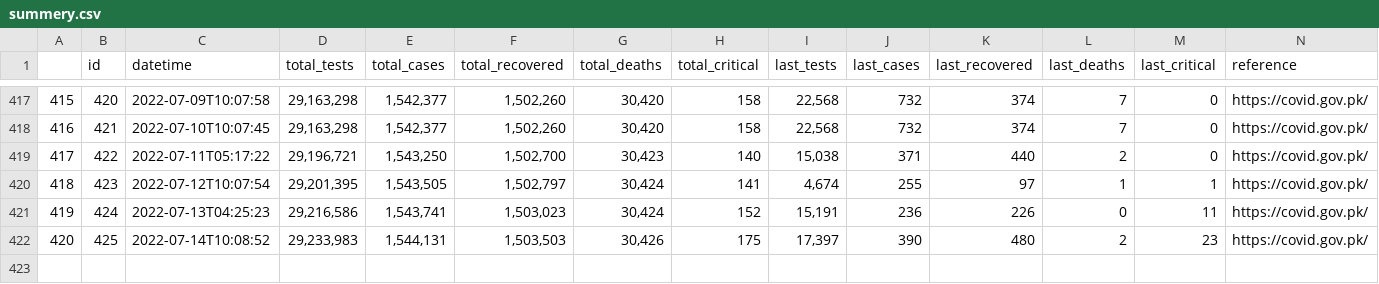
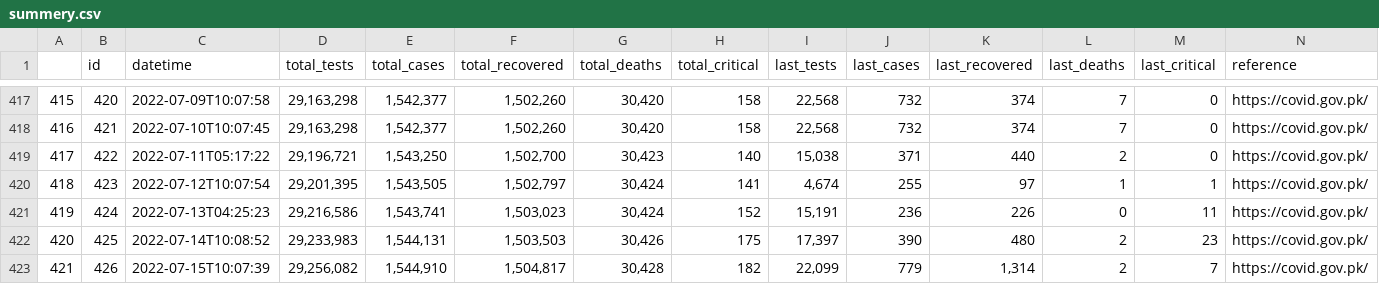
Before and after one commit to lablnet/covid19, a CSV file: web/public/data/summery.csv, drawn as a sheet; only a part is shown, gaps mark what is left out; the diff names each change by its address in the sheet, - before the commit and + after, or states it on an @@ line.

Commit message:
Last Commit: Fri Jul 15 10:07:48 UTC 2022

```diff
--- a/web/public/data/summery.csv
+++ b/web/public/data/summery.csv
+row 423: 421 | 426 | 2022-07-15T10:07:39 | 29,256,082 | 1,544,910 | 1,504,817 | 30,428 | 182 | 22,099 | 779 | 1,314 | 2 | 7 | https://covid.gov.pk/
```
Also changed, not shown: analysis/dailyStats.csv, web/public/data/forecast.csv, 13 other files.
